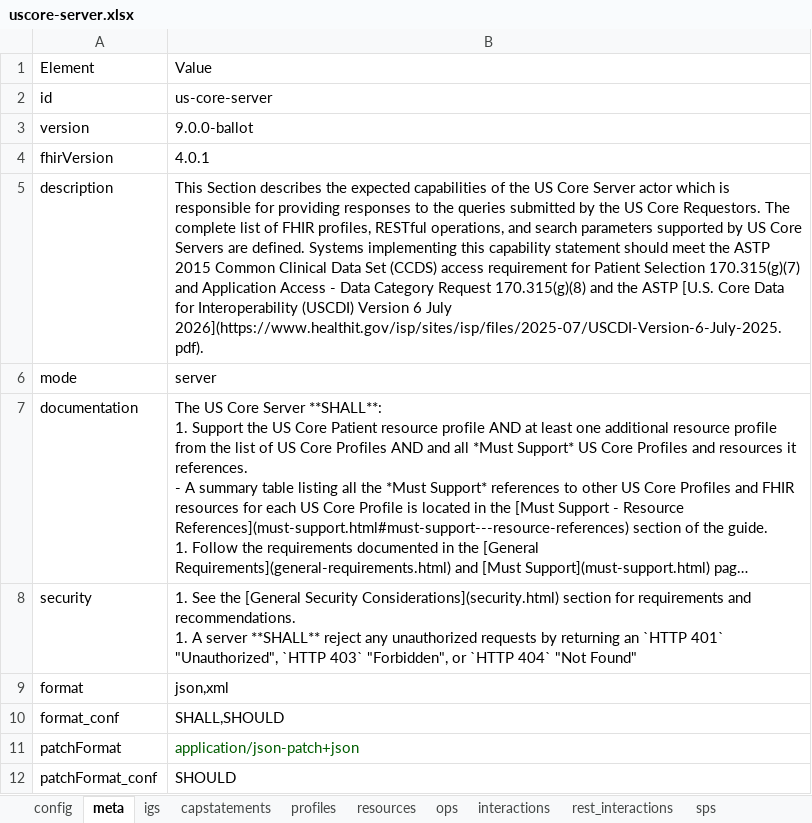
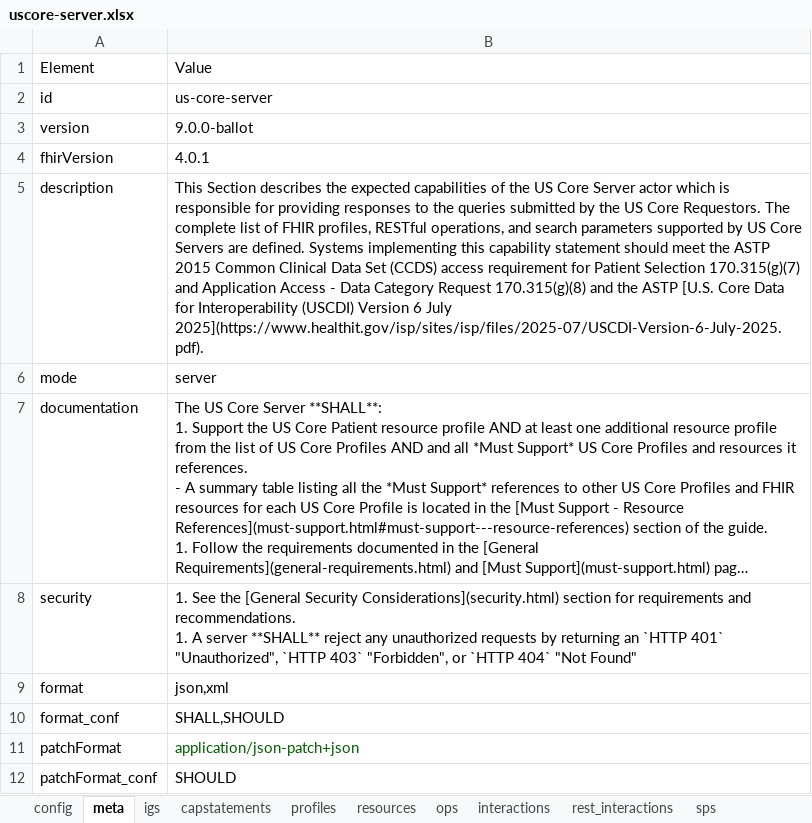
Before and after one commit to HL7/US-Core, an Excel workbook: input/resources_spreadsheets/uscore-server.xlsx, sheet meta, drawn as a sheet; long unchanged cells end in …; values as stored, in another font and other column widths than the file's, no borders; the diff names each change by its address in the sheet, - before the commit and + after, or states it on an @@ line.

Commit message:
Add USCDI v6 Data Elements to US Core FHIR-52965: FamilyMemberHistory SearchParameters

```diff
--- a/input/resources_spreadsheets/uscore-server.xlsx (sheet meta)
+++ b/input/resources_spreadsheets/uscore-server.xlsx (sheet meta)
-B5: …6 July 2026](https://www.healthit.gov/isp/sites/isp/files/2025-07/USCDI-Version-6-July-2025.pdf).
+B5: …6 July 2025](https://www.healthit.gov/isp/sites/isp/files/2025-07/USCDI-Version-6-July-2025.pdf).
```
Also changed, not shown: sheet sp_combos, sheet resources, 6 other files.
